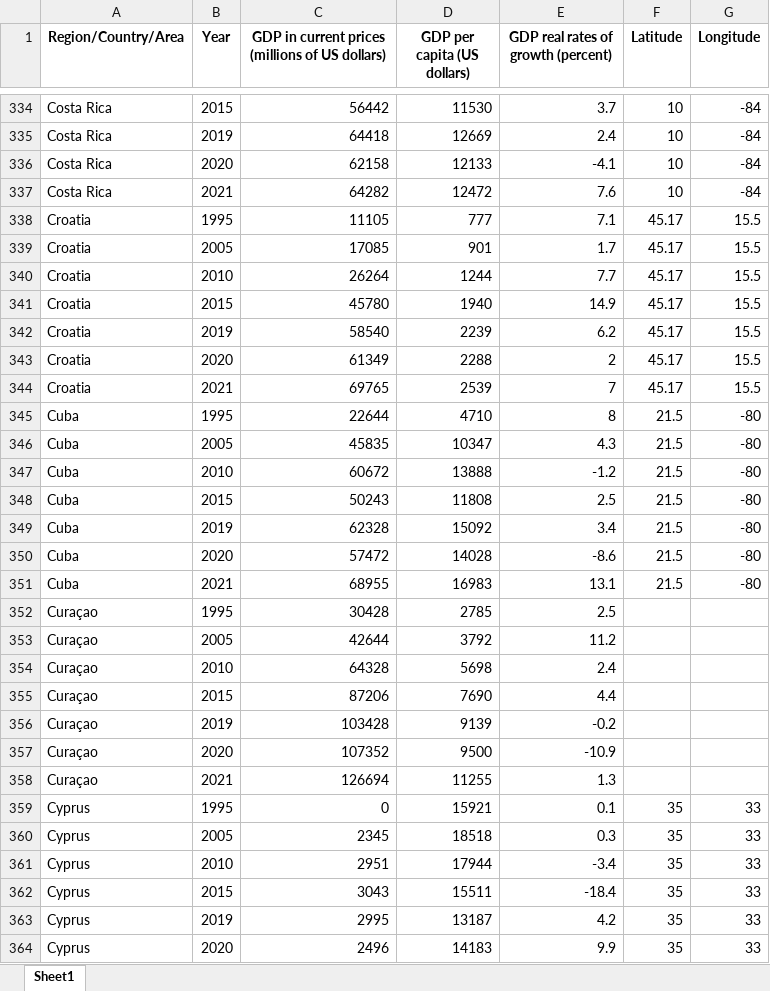
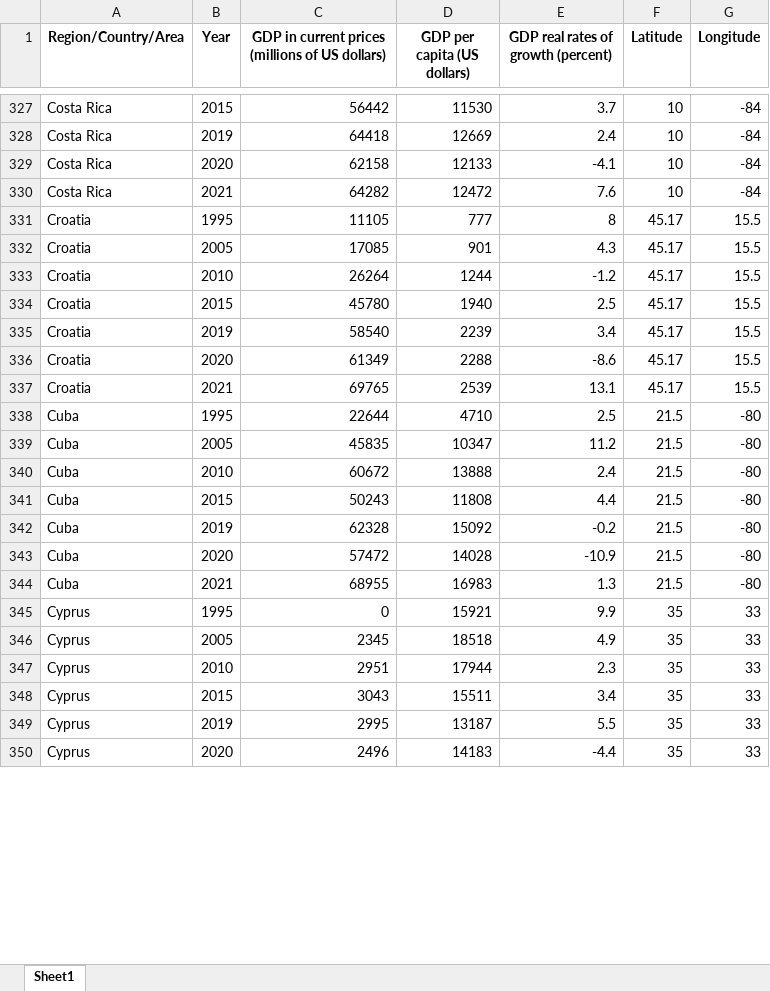
Before and after one commit to TouradBaba/multi-page_dash_application, an Excel workbook: data/cleaned_gdp.xlsx, sheet Sheet1, drawn as a sheet; only a part is shown, gaps mark what is left out; values as stored, in another font and other column widths than the file's, no borders; removed rows and columns are numbered as before the commit, all else as after; the diff covers the shown part only; the diff names each change by its address in the sheet, - before the commit and + after, or states it on an @@ line.

Commit message:
Add files via upload

```diff
--- a/data/cleaned_gdp.xlsx (sheet Sheet1)
+++ b/data/cleaned_gdp.xlsx (sheet Sheet1)
-E331: 7.1
+E331: 8
-E332: 1.7
+E332: 4.3
-E333: 7.7
+E333: -1.2
-E334: 14.9
+E334: 2.5
-E335: 6.2
+E335: 3.4
-E336: 2
+E336: -8.6
-E337: 7
+E337: 13.1
-E338: 8
+E338: 2.5
-E339: 4.3
+E339: 11.2
-E340: -1.2
+E340: 2.4
-E341: 2.5
+E341: 4.4
-E342: 3.4
+E342: -0.2
-E343: -8.6
+E343: -10.9
-E344: 13.1
+E344: 1.3
-row 352: Curaçao | 1995 | 30428 | 2785 | 2.5
-row 353: Curaçao | 2005 | 42644 | 3792 | 11.2
-row 354: Curaçao | 2010 | 64328 | 5698 | 2.4
-row 355: Curaçao | 2015 | 87206 | 7690 | 4.4
-row 356: Curaçao | 2019 | 103428 | 9139 | -0.2
-row 357: Curaçao | 2020 | 107352 | 9500 | -10.9
-row 358: Curaçao | 2021 | 126694 | 11255 | 1.3
-E345: 0.1
+E345: 9.9
-E346: 0.3
+E346: 4.9
-E347: -3.4
+E347: 2.3
-E348: -18.4
+E348: 3.4
-E349: 4.2
+E349: 5.5
-E350: 9.9
+E350: -4.4
```
Also changed, not shown: 131 removed rows and 979 edited cells elsewhere in this sheet.
